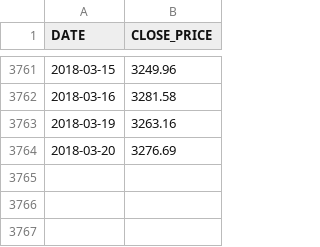
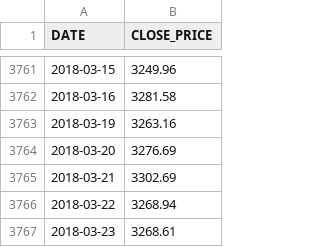
Before and after one commit to WLM1ke/poptimizer_old, a CSV file: data/index/MCFTRR.csv (was data/MCFTRR.csv), drawn as a sheet; only a part is shown, gaps mark what is left out; the diff names each change by its address in the sheet, - before the commit and + after, or states it on an @@ line.

```diff
--- a/data/MCFTRR.csv
+++ b/data/index/MCFTRR.csv
+row 3765: 2018-03-21 | 3302.69
+row 3766: 2018-03-22 | 3268.94
+row 3767: 2018-03-23 | 3268.61
```
Also changed, not shown: 14 other files.
